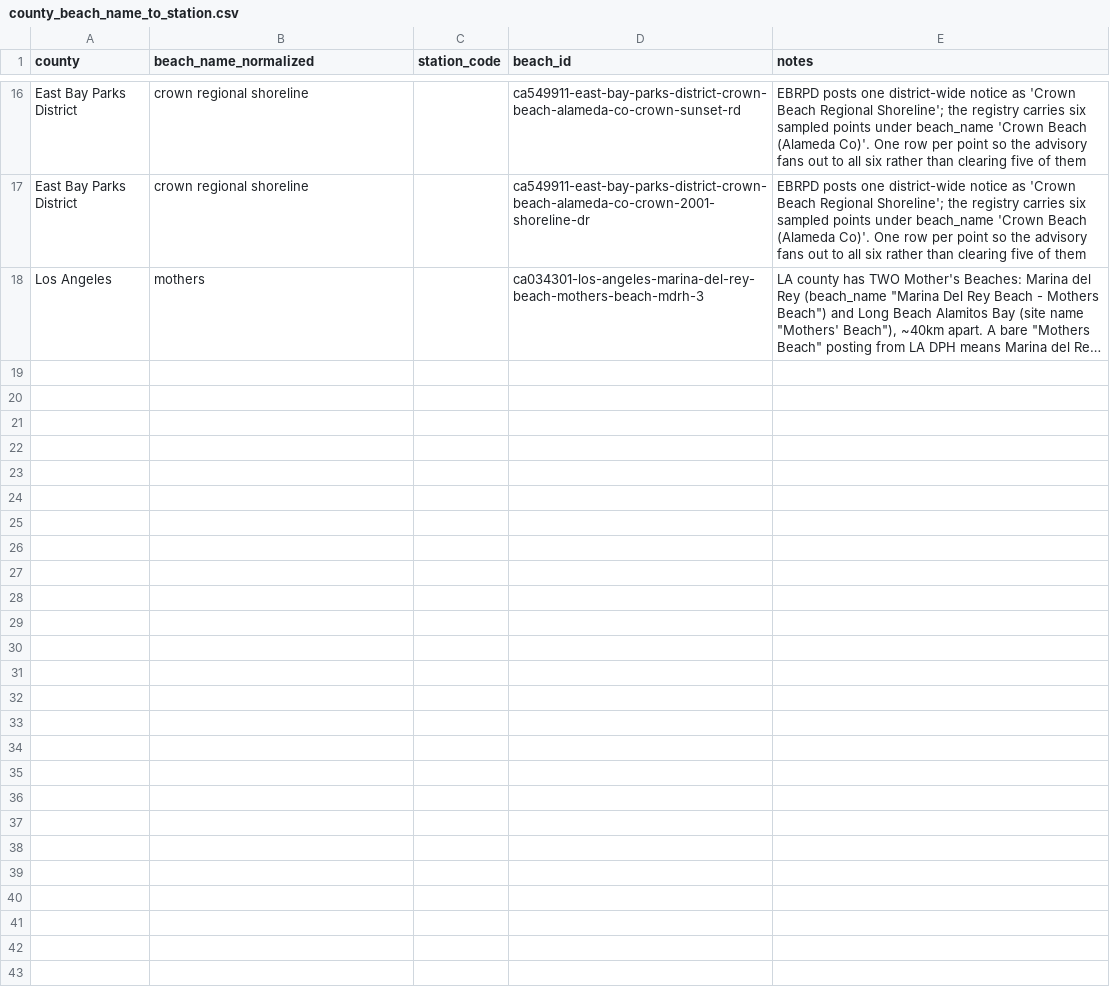
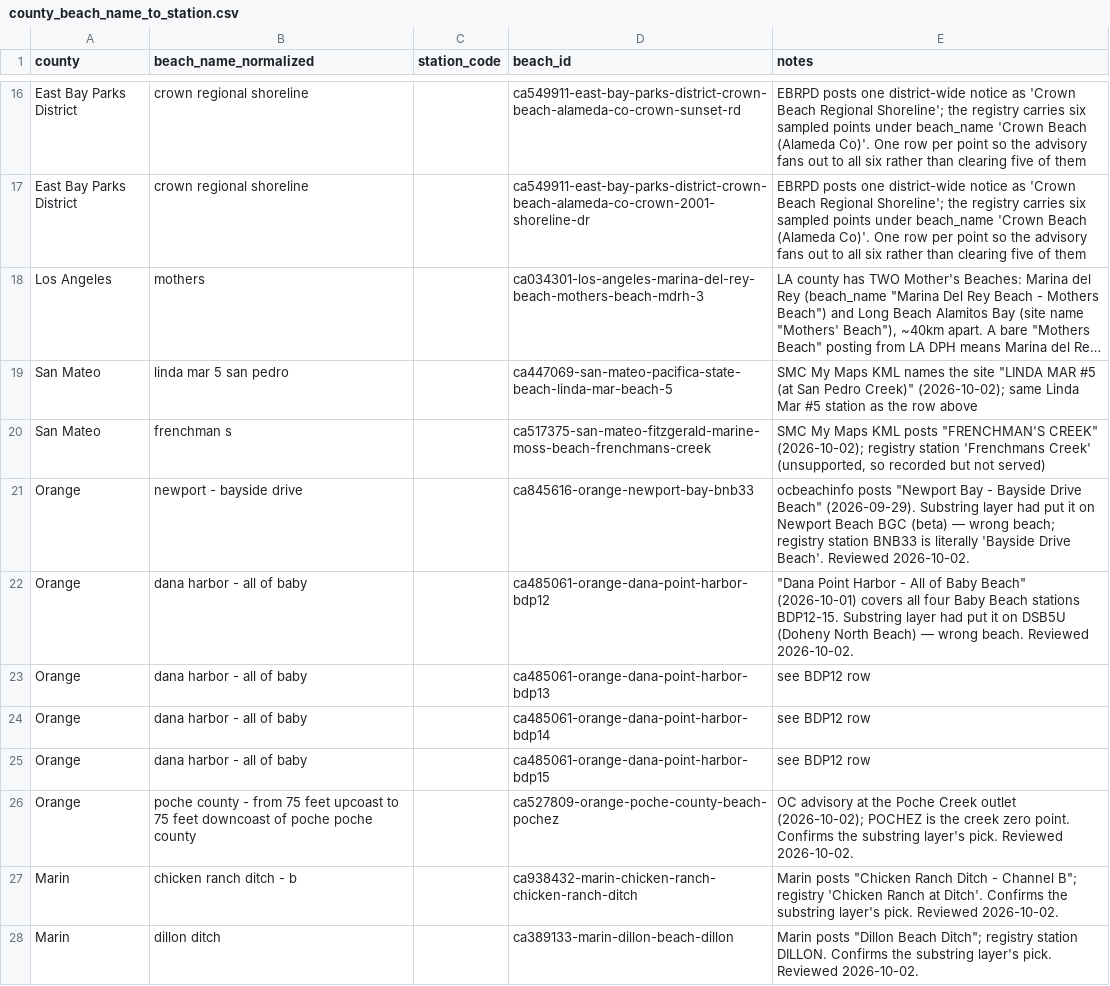
Before and after one commit to kylechoi101/surf-health, a CSV file: backend/app/data/pipeline/_static_data/county_beach_name_to_station.csv, drawn as a sheet; only a part is shown, gaps mark what is left out; long unchanged cells end in …; the diff names each change by its address in the sheet, - before the commit and + after, or states it on an @@ line.

```diff
--- a/backend/app/data/pipeline/_static_data/county_beach_name_to_station.csv
+++ b/backend/app/data/pipeline/_static_data/county_beach_name_to_station.csv
+row 19: San Mateo | linda mar 5 san pedro |  | ca447069-san-mateo-pacifica-state-beach-linda-mar-beach-5 | SMC My Maps KML names the site "LINDA MAR #5 (at San Pedro Creek)" (2026-10-02); same Linda Mar #5 station as the row above
+row 20: San Mateo | frenchman s |  | ca517375-san-mateo-fitzgerald-marine-moss-beach-frenchmans-creek | SMC My Maps KML posts "FRENCHMAN'S CREEK" (2026-10-02); registry station 'Frenchmans Creek' (unsupported, so recorded but not served)
+row 21: Orange | newport - bayside drive |  | ca845616-orange-newport-bay-bnb33 | ocbeachinfo posts "Newport Bay - Bayside Drive Beach" (2026-09-29). Substring layer had put it on Newport Beach BGC (beta) — wrong beach; registry station BNB33 is literally 'Bayside Drive Beach'. Reviewed 2026-10-02.
+row 22: Orange | dana harbor - all of baby |  | ca485061-orange-dana-point-harbor-bdp12 | "Dana Point Harbor - All of Baby Beach" (2026-10-01) covers all four Baby Beach stations BDP12-15. Substring layer had put it on DSB5U (Doheny North Beach) — wrong beach. Reviewed 2026-10-02.
+row 23: Orange | dana harbor - all of baby |  | ca485061-orange-dana-point-harbor-bdp13 | see BDP12 row
+row 24: Orange | dana harbor - all of baby |  | ca485061-orange-dana-point-harbor-bdp14 | see BDP12 row
+row 25: Orange | dana harbor - all of baby |  | ca485061-orange-dana-point-harbor-bdp15 | see BDP12 row
+row 26: Orange | poche county - from 75 feet upcoast to 75 feet downcoast of poche poche county |  | ca527809-orange-poche-county-beach-pochez | OC advisory at the Poche Creek outlet (2026-10-02); POCHEZ is the creek zero point. Confirms the substring layer's pick. Reviewed 2026-10-02.
+row 27: Marin | chicken ranch ditch - b |  | ca938432-marin-chicken-ranch-chicken-ranch-ditch | Marin posts "Chicken Ranch Ditch - Channel B"; registry 'Chicken Ranch at Ditch'. Confirms the substring layer's pick. Reviewed 2026-10-02.
+row 28: Marin | dillon ditch |  | ca389133-marin-dillon-beach-dillon | Marin posts "Dillon Beach Ditch"; registry station DILLON. Confirms the substring layer's pick. Reviewed 2026-10-02.
```
Also changed, not shown: backend/app/data/pipeline/_static_data/unmapped_advisory_venues.csv, 31 other files.
